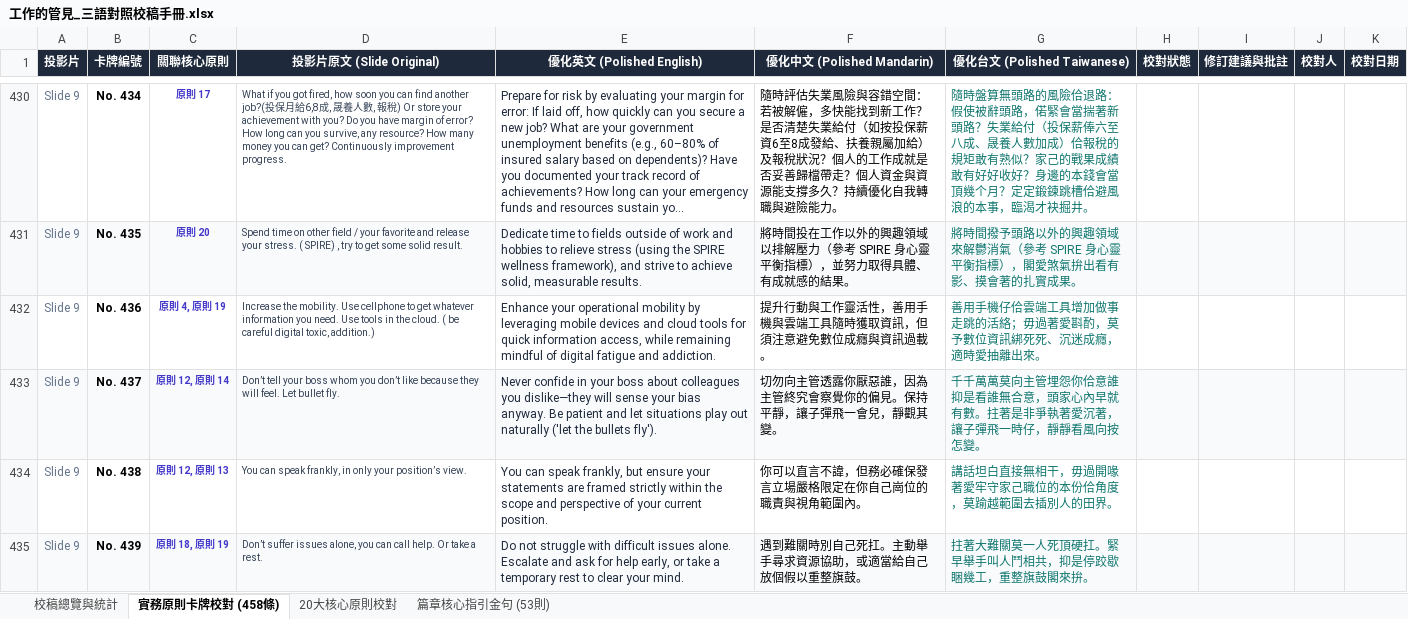
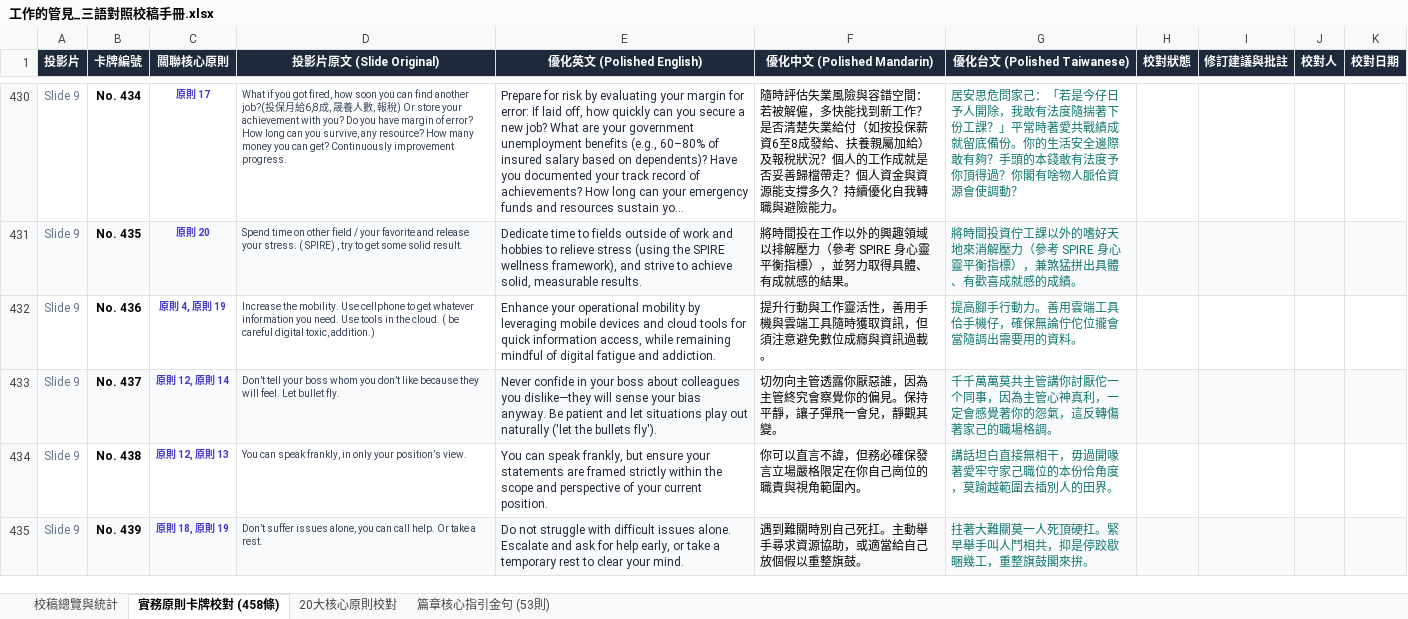
Before and after one commit to SinLiongToo/my_priciple_card, an Excel workbook: 工作的管見_三語對照校稿手冊.xlsx, sheet 實務原則卡牌校對 (458條), drawn as a sheet; only a part is shown, gaps mark what is left out; long unchanged cells end in …; values as stored, in another font and other column widths than the file's, no borders; conditional formats not drawn; the diff covers the shown part only; the diff names each change by its address in the sheet, - before the commit and + after, or states it on an @@ line.

```diff
--- a/工作的管見_三語對照校稿手冊.xlsx (sheet 實務原則卡牌校對 (458條))
+++ b/工作的管見_三語對照校稿手冊.xlsx (sheet 實務原則卡牌校對 (458條))
-G430 (優化台文 (Polished Taiwanese)): 隨時盤算無頭路的風險佮退路：假使被辭頭路，偌緊會當揣著新頭路？失業給付（投保薪俸六至八成、晟養人數加成）佮報稅的規矩敢有熟似？家己的戰果成績敢有好好收好？身邊的本錢會當頂幾个月？定定鍛鍊跳槽佮避風浪的本事，臨渴才袂掘井。
+G430 (優化台文 (Polished Taiwanese)): 居安思危問家己：「若是今仔日予人開除，我敢有法度隨揣著下份工課？」平常時著愛共戰績成就留底備份。你的生活安全邊際敢有夠？手頭的本錢敢有法度予你頂得過？你閣有啥物人脈佮資源會使調動？
-G431 (優化台文 (Polished Taiwanese)): 將時間撥予頭路以外的興趣領域來解鬱消氣（參考 SPIRE 身心靈平衡指標），閣愛煞氣拚出看有影、摸會著的扎實成果。
+G431 (優化台文 (Polished Taiwanese)): 將時間投資佇工課以外的嗜好天地來消解壓力（參考 SPIRE 身心靈平衡指標），兼煞猛拼出具體、有歡喜成就感的成績。
-G432 (優化台文 (Polished Taiwanese)): 善用手機仔佮雲端工具增加做事走跳的活絡；毋過著愛斟酌，莫予數位資訊綁死死、沉迷成癮，適時愛抽離出來。
+G432 (優化台文 (Polished Taiwanese)): 提高腳手行動力。善用雲端工具佮手機仔，確保無論佇佗位攏會當隨調出需要用的資料。
-G433 (優化台文 (Polished Taiwanese)): …千萬萬莫向主管埋怨你佮意誰抑是看誰無合意，頭家心內早就有數。拄著是非爭執著愛沉著，讓子彈飛一時仔，靜靜看風向按怎變。
+G433 (優化台文 (Polished Taiwanese)): …千萬萬莫共主管講你討厭佗一个同事，因為主管心神真利，一定會感覺著你的怨氣，這反轉傷著家己的職場格調。
```
Also changed, not shown: 61 edited cells elsewhere in this sheet, sheet 校稿總覽與統計, 7 other files.
